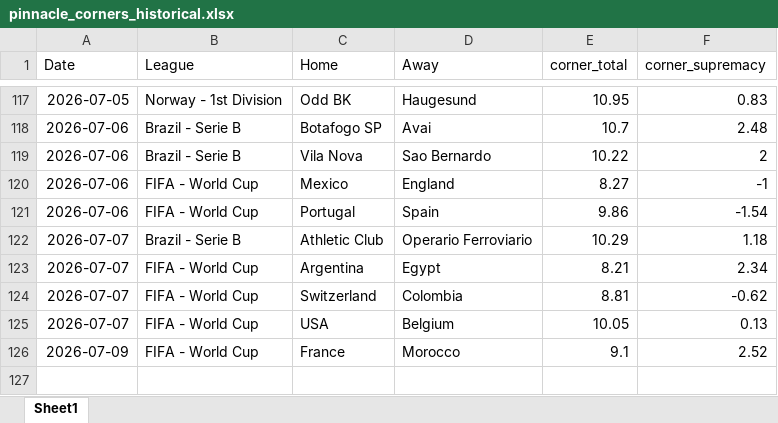
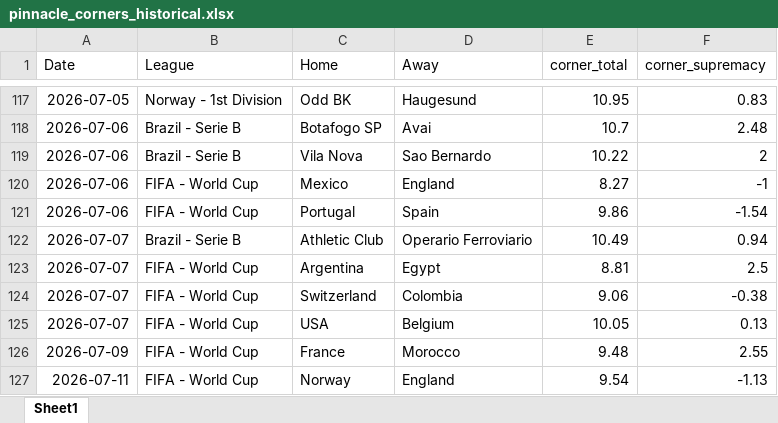
Before and after one commit to super-luke-chambers/pin_scraper, an Excel workbook: outputs/pinnacle_corners_historical.xlsx, sheet Sheet1, drawn as a sheet; only a part is shown, gaps mark what is left out; values as stored, in another font and other column widths than the file's, no borders; the diff names each change by its address in the sheet, - before the commit and + after, or states it on an @@ line.

```diff
--- a/outputs/pinnacle_corners_historical.xlsx (sheet Sheet1)
+++ b/outputs/pinnacle_corners_historical.xlsx (sheet Sheet1)
-E122 (corner_total): 10.29
+E122 (corner_total): 10.49
-F122 (corner_supremacy): 1.18
+F122 (corner_supremacy): 0.94
-E123 (corner_total): 8.21
+E123 (corner_total): 8.81
-F123 (corner_supremacy): 2.34
+F123 (corner_supremacy): 2.5
-E124 (corner_total): 8.81
+E124 (corner_total): 9.06
-F124 (corner_supremacy): -0.62
+F124 (corner_supremacy): -0.38
-E126 (corner_total): 9.1
+E126 (corner_total): 9.48
-F126 (corner_supremacy): 2.52
+F126 (corner_supremacy): 2.55
+row 127: 2026-07-11 | FIFA - World Cup | Norway | England | 9.54 | -1.13
```
Also changed, not shown: outputs/pinnacle_odds_data.xlsx, 2 other files.
